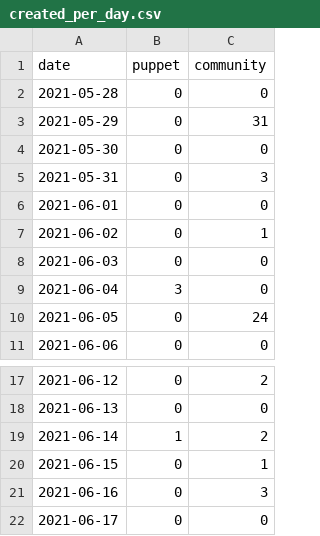
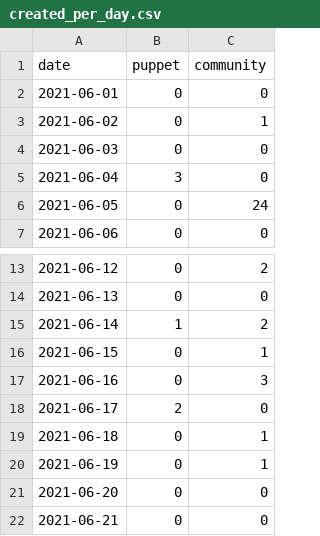
Before and after one commit to daianamezdrea/community_management, a CSV file: created_per_day.csv, drawn as a sheet; only a part is shown, gaps mark what is left out.

```diff
--- a/created_per_day.csv
+++ b/created_per_day.csv
@@ -1,6 +1,2 @@
 date,puppet,community
-2021-05-28,0,0
-2021-05-29,0,31
-2021-05-30,0,0
-2021-05-31,0,3
 2021-06-01,0,0
@@ -21,2 +17,6 @@ date,puppet,community
 2021-06-16,0,3
-2021-06-17,0,0
+2021-06-17,2,0
+2021-06-18,0,1
+2021-06-19,0,1
+2021-06-20,0,0
+2021-06-21,0,0
```
Also changed, not shown: docs/created_per_day.csv, 23 other files.
